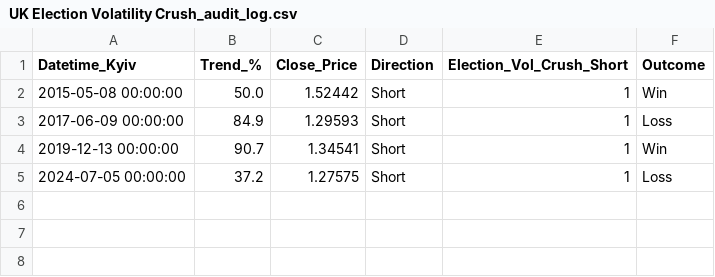
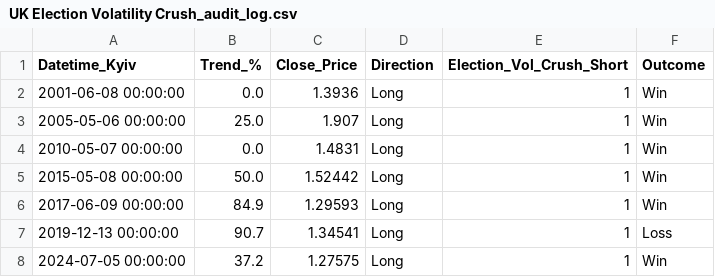
Before and after one commit to black-hole-yellow/hypothesis_lab, a CSV file: output/UK Election Volatility Crush_audit_log.csv, drawn as a sheet.

```diff
--- a/output/UK Election Volatility Crush_audit_log.csv
+++ b/output/UK Election Volatility Crush_audit_log.csv
@@ -1,5 +1,8 @@
 Datetime_Kyiv,Trend_%,Close_Price,Direction,Election_Vol_Crush_Short,Outcome
-2015-05-08 00:00:00,50.0,1.52442,Short,1,Win
-2017-06-09 00:00:00,84.9,1.29593,Short,1,Loss
-2019-12-13 00:00:00,90.7,1.34541,Short,1,Win
-2024-07-05 00:00:00,37.2,1.27575,Short,1,Loss
+2001-06-08 00:00:00,0.0,1.3936,Long,1,Win
+2005-05-06 00:00:00,25.0,1.907,Long,1,Win
+2010-05-07 00:00:00,0.0,1.4831,Long,1,Win
+2015-05-08 00:00:00,50.0,1.52442,Long,1,Win
+2017-06-09 00:00:00,84.9,1.29593,Long,1,Win
+2019-12-13 00:00:00,90.7,1.34541,Long,1,Loss
+2024-07-05 00:00:00,37.2,1.27575,Long,1,Win
```
Also changed, not shown: 8 other files.
